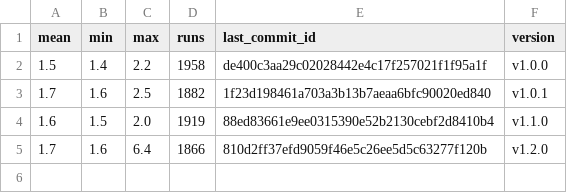
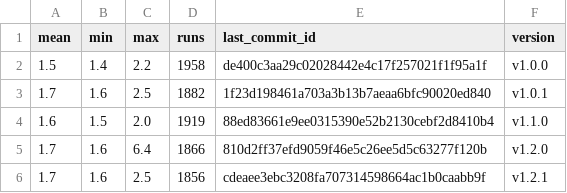
Before and after one commit to ethancarlsson/openapi-to-hurl, a CSV file: bench_over_time_stdin.csv, drawn as a sheet.

```diff
--- a/bench_over_time_stdin.csv
+++ b/bench_over_time_stdin.csv
@@ -5 +5,2 @@ mean,min,max,runs,last_commit_id,version
 1.7,1.6,6.4,1866,810d2ff37efd9059f46e5c26ee5d5c63277f120b,v1.2.0
+1.7,1.6,2.5,1856,cdeaee3ebc3208fa707314598664ac1b0caabb9f,v1.2.1
```
Also changed, not shown: bench_over_time.csv, 3 other files.
